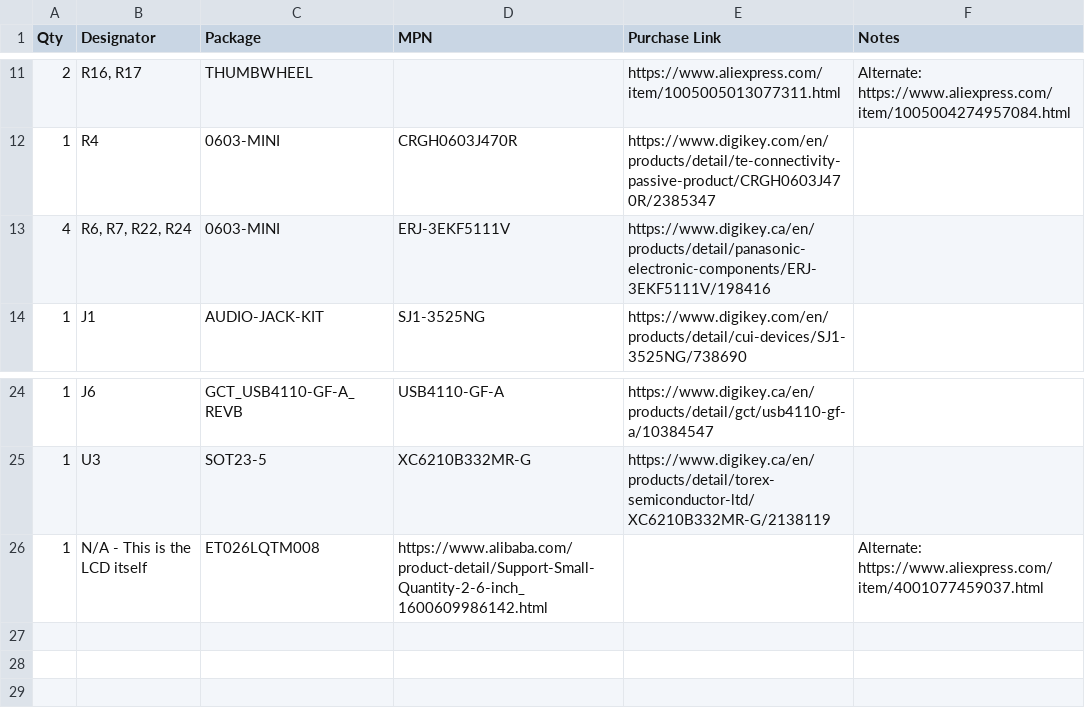
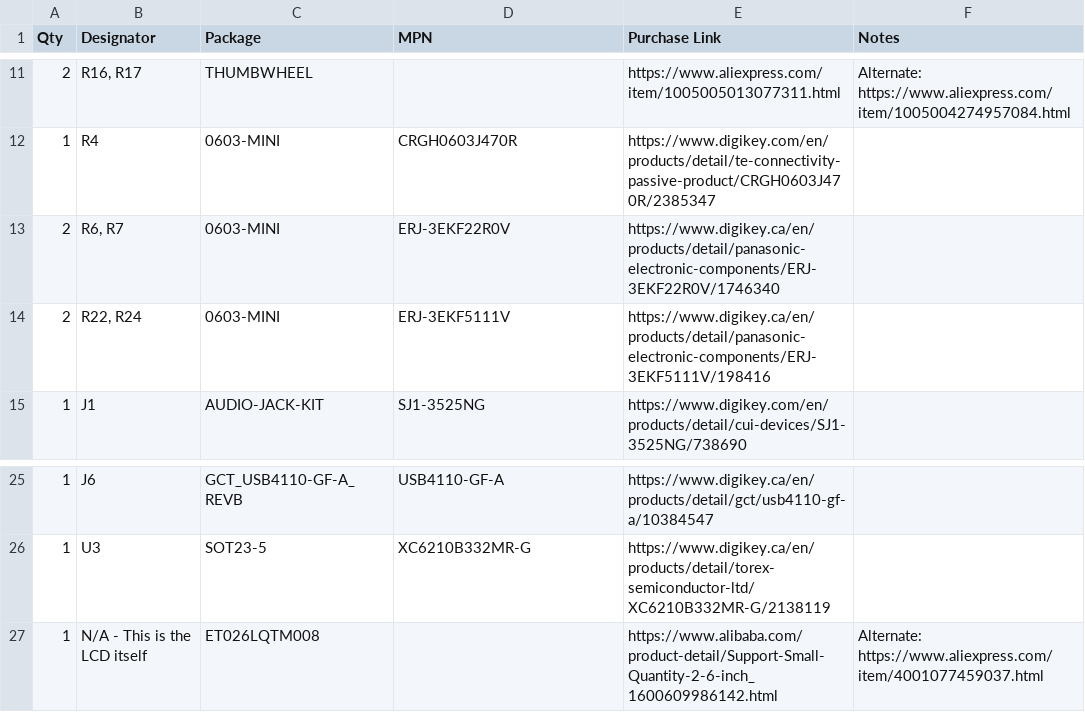
Before and after one commit to openretroMGB/OpenRetroMGB, a CSV file: bom/mainboard/mainboard.csv, drawn as a sheet; only a part is shown, gaps mark what is left out.

```diff
--- a/bom/mainboard/mainboard.csv
+++ b/bom/mainboard/mainboard.csv
@@ -12,3 +12,4 @@ Qty,Designator,Package,MPN,Purchase Link,Notes
 1,R4,0603-MINI,CRGH0603J470R,https://www.digikey.com/en/products/detail/te-connectivity-passive-product/CRGH0603J470R/2385347,
-4,"R6, R7, R22, R24",0603-MINI,ERJ-3EKF5111V,https://www.digikey.ca/en/products/detail/panasonic-electronic-components/ERJ-3EKF5111V/198416,
+2,"R6, R7",0603-MINI,ERJ-3EKF22R0V,https://www.digikey.ca/en/products/detail/panasonic-electronic-components/ERJ-3EKF22R0V/1746340,
+2,"R22, R24",0603-MINI,ERJ-3EKF5111V,https://www.digikey.ca/en/products/detail/panasonic-electronic-components/ERJ-3EKF5111V/198416,
 1,J1,AUDIO-JACK-KIT,SJ1-3525NG,https://www.digikey.com/en/products/detail/cui-devices/SJ1-3525NG/738690,
@@ -25,2 +26,2 @@ Qty,Designator,Package,MPN,Purchase Link,Notes
 1,U3,SOT23-5,XC6210B332MR-G,https://www.digikey.ca/en/products/detail/torex-semiconductor-ltd/XC6210B332MR-G/2138119,
-1,N/A - This is the LCD itself,ET026LQTM008,https://www.alibaba.com/product-detail/Support-Small-Quantity-2-6-inch_1600609986142.html,,Alternate: https://www.aliexpress.com/item/4001077459037.html
+1,N/A - This is the LCD itself,ET026LQTM008,,https://www.alibaba.com/product-detail/Support-Small-Quantity-2-6-inch_1600609986142.html,Alternate: https://www.aliexpress.com/item/4001077459037.html
```
Also changed, not shown: bom/carts/Atmega32U4/Atmega32U4.csv, 9 other files.
